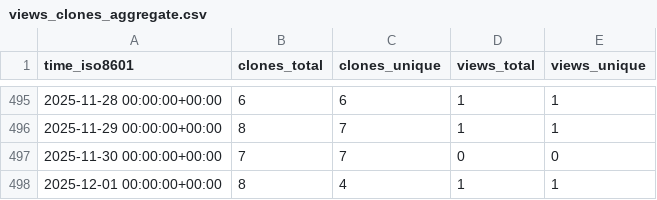
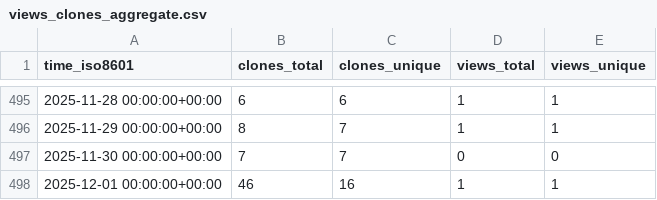
Before and after one commit to CDCgov/Opioid_SUD_MHI_MedCodes, a CSV file: CDCgov/Opioid_SUD_MHI_MedCodes/ghrs-data/views_clones_aggregate.csv, drawn as a sheet; only a part is shown, gaps mark what is left out.

```diff
--- a/CDCgov/Opioid_SUD_MHI_MedCodes/ghrs-data/views_clones_aggregate.csv
+++ b/CDCgov/Opioid_SUD_MHI_MedCodes/ghrs-data/views_clones_aggregate.csv
@@ -497,2 +497,2 @@ time_iso8601,clones_total,clones_unique,views_total,views_unique
 2025-11-30 00:00:00+00:00,7,7,0,0
-2025-12-01 00:00:00+00:00,8,4,1,1
+2025-12-01 00:00:00+00:00,46,16,1,1
```
Also changed, not shown: 1 other file.
